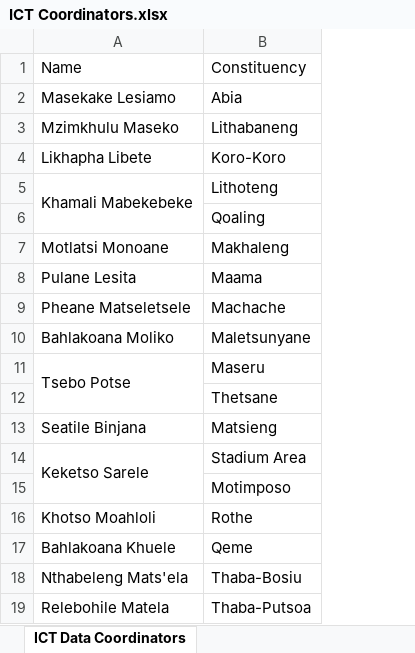
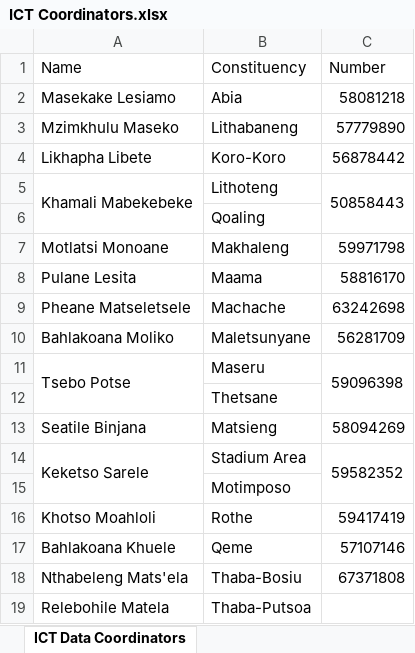
Before and after one commit to lso-statistics/census-devices, an Excel workbook: ICT Coordinators.xlsx, sheet ICT Data Coordinators, drawn as a sheet; values as stored, in another font and other column widths than the file's, no borders; the diff names each change by its address in the sheet, - before the commit and + after, or states it on an @@ line.

```diff
--- a/ICT Coordinators.xlsx (sheet ICT Data Coordinators)
+++ b/ICT Coordinators.xlsx (sheet ICT Data Coordinators)
+column C (Number), rows 2-18: 58081218 | 57779890 | 56878442 | 50858443 |  | 59971798 | 58816170 | 63242698 | 56281709 | 59096398 |  | 58094269 | 59582352 |  | 59417419 | 57107146 | 67371808
```
Also changed, not shown: Allocation/Thaba-Tseka/Mantsonyane.xlsx, Allocation/phc staff.xlsx, 2 other files.
